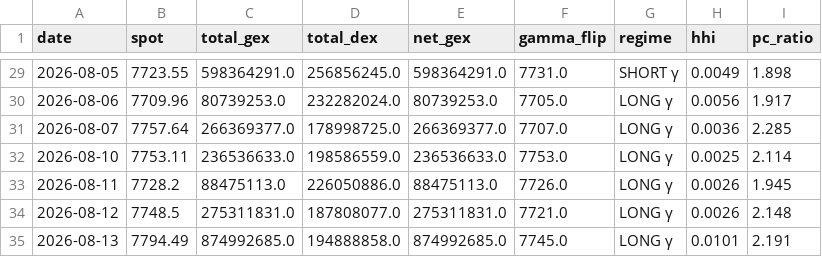
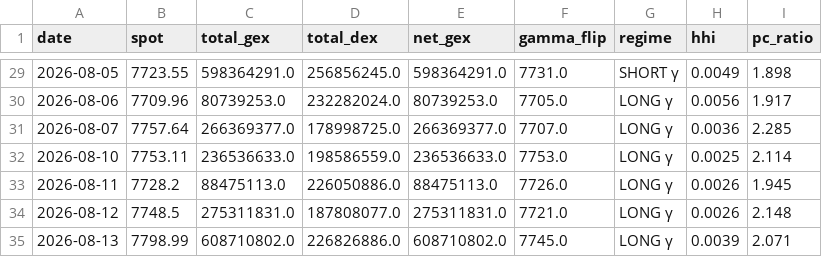
Before and after one commit to electribe15/DerivativeAnalytics, a CSV file: gex_history/gex_metrics_history.csv, drawn as a sheet; only a part is shown, gaps mark what is left out.

```diff
--- a/gex_history/gex_metrics_history.csv
+++ b/gex_history/gex_metrics_history.csv
@@ -34,2 +34,2 @@ date,spot,total_gex,total_dex,net_gex,gamma_flip,regime,hhi,pc_ratio
 2026-08-12,7748.5,275311831.0,187808077.0,275311831.0,7721.0,LONG γ,0.0026,2.148
-2026-08-13,7794.49,874992685.0,194888858.0,874992685.0,7745.0,LONG γ,0.0101,2.191
+2026-08-13,7798.99,608710802.0,226826886.0,608710802.0,7745.0,LONG γ,0.0039,2.071
```
Also changed, not shown: paper_trades/positions.csv, paper_trades/skip_log.csv, 3 other files.
